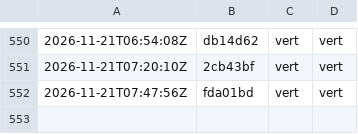
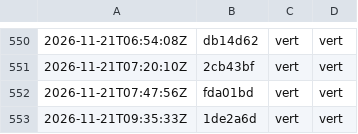
Before and after one commit to g-pliberal/retraitecomptenotionelle, a TSV file: .github/verdicts.tsv, drawn as a sheet; only a part is shown, gaps mark what is left out; the diff names each change by its address in the sheet, - before the commit and + after, or states it on an @@ line.

```diff
--- a/.github/verdicts.tsv
+++ b/.github/verdicts.tsv
+row 553: 2026-11-21T09:35:33Z | 1de2a6d | vert | vert
```
Also changed, not shown: .github/durees_suite.tsv, 2 other files.
